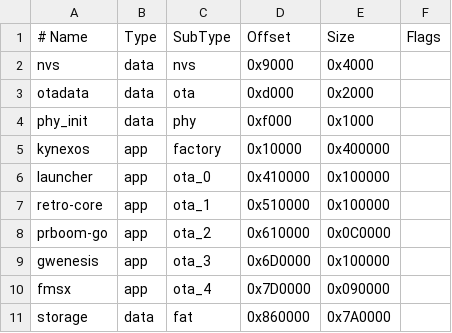
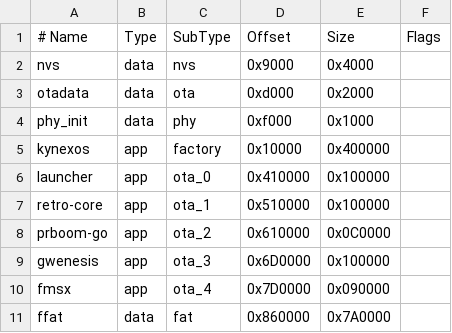
Before and after one commit to muhammed251210ai/kynexos, a CSV file: partitions.csv, drawn as a sheet.

Commit message:
Update partitions.csv

```diff
--- a/partitions.csv
+++ b/partitions.csv
@@ -10,2 +10,2 @@ gwenesis,    app,  ota_3,   0x6D0000,0x100000,
 fmsx,        app,  ota_4,   0x7D0000,0x090000,
-storage,     data, fat,     0x860000,0x7A0000,
+ffat,        data, fat,     0x860000,0x7A0000,
```
